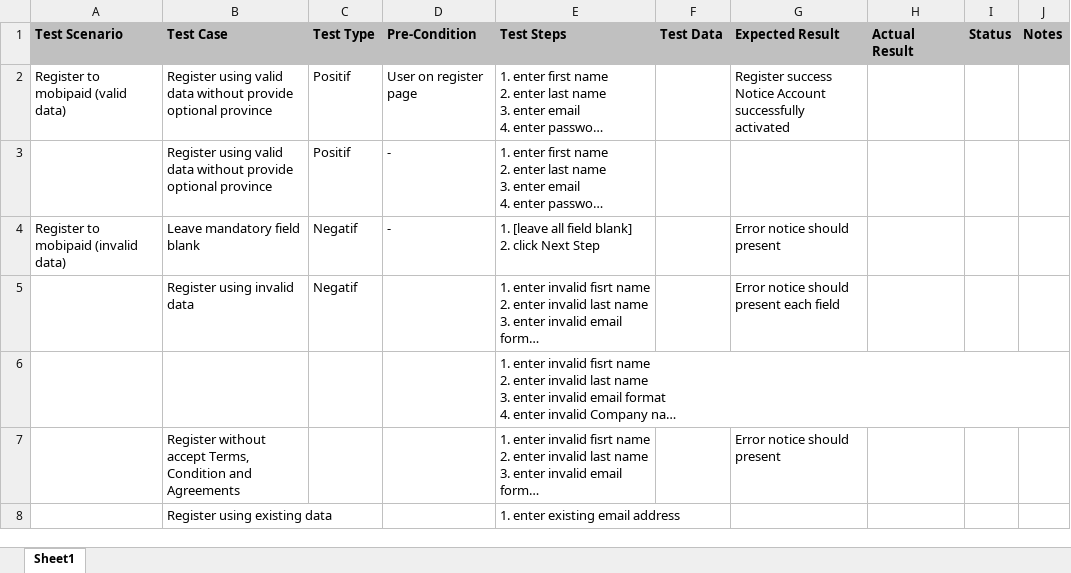
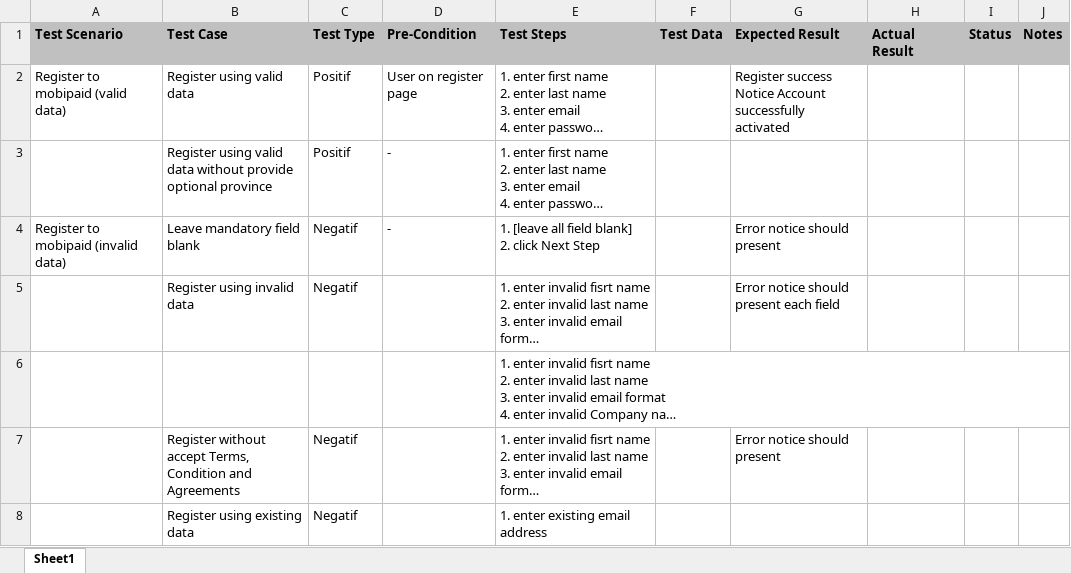
Before and after one commit to drl-repo/SeleniumJsTest, an Excel workbook: Test Case.xlsx, sheet Sheet1, drawn as a sheet; long unchanged cells end in …; values as stored, in another font and other column widths than the file's, no borders; the diff names each change by its address in the sheet, - before the commit and + after, or states it on an @@ line.

Commit message:
Sorry, benahi test case name

```diff
--- a/Test Case.xlsx (sheet Sheet1)
+++ b/Test Case.xlsx (sheet Sheet1)
-B2 (Test Case): Register using valid data without provide optional province
+B2 (Test Case): Register using valid data
-C7:C8 (Test Type): (empty)
+C7:C8 (Test Type): Negatif
```
Also changed, not shown: 1 other file.
